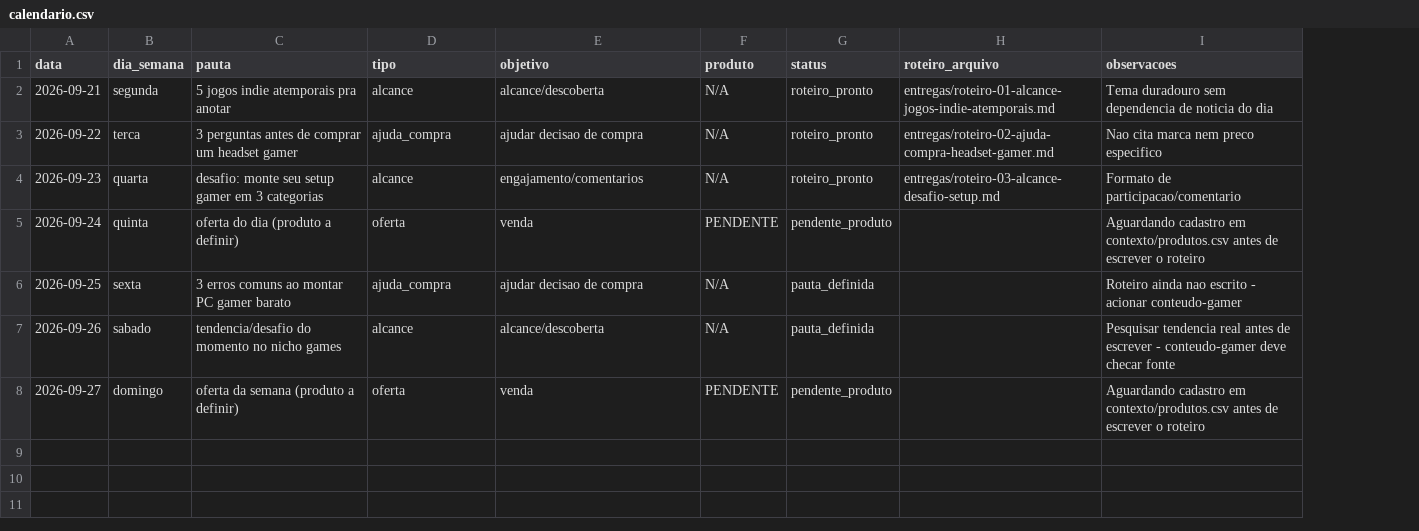
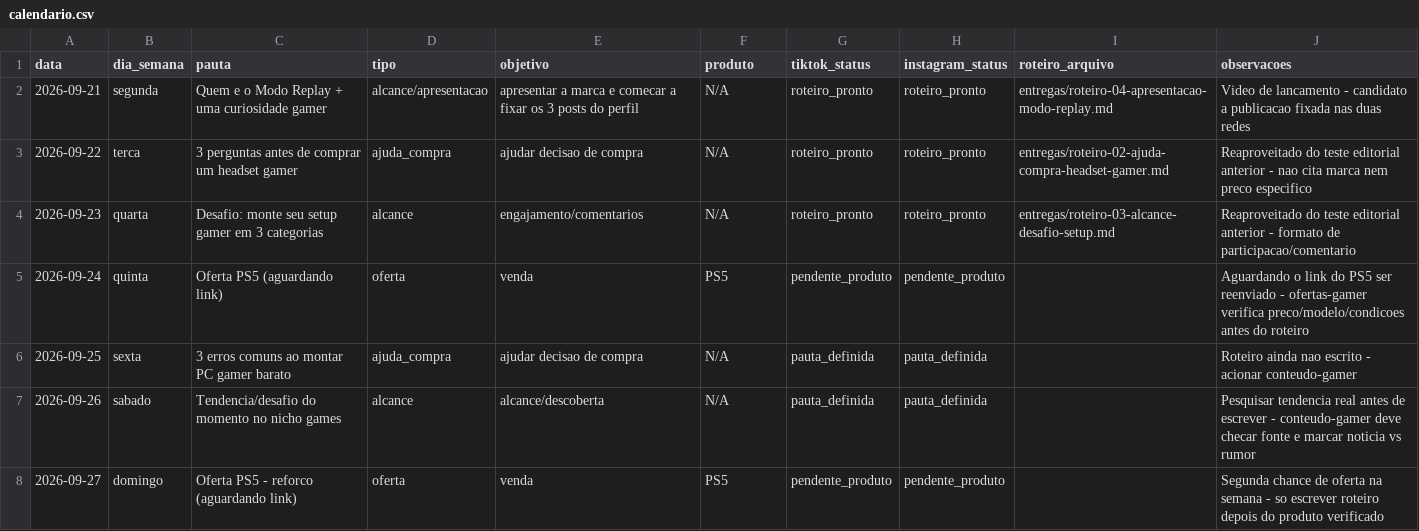
Before and after one commit to uelitonmedeiros62-alt/operacao-game, a CSV file: planejamento/calendario.csv, drawn as a sheet; addresses are those after the commit; the diff names each change by its address in the sheet, - before the commit and + after, or states it on an @@ line.

```diff
--- a/planejamento/calendario.csv
+++ b/planejamento/calendario.csv
+column H (instagram_status), rows 2-8: roteiro_pronto | roteiro_pronto | roteiro_pronto | pendente_produto | pauta_definida | pauta_definida | pendente_produto
-G1: status
+G1: tiktok_status
-C2 (pauta): 5 jogos indie atemporais pra anotar
+C2 (pauta): Quem e o Modo Replay + uma curiosidade gamer
-D2 (tipo): alcance
+D2 (tipo): alcance/apresentacao
-E2 (objetivo): alcance/descoberta
+E2 (objetivo): apresentar a marca e comecar a fixar os 3 posts do perfil
-I2 (roteiro_arquivo): entregas/roteiro-01-alcance-jogos-indie-atemporais.md
+I2 (roteiro_arquivo): entregas/roteiro-04-apresentacao-modo-replay.md
-J2 (observacoes): Tema duradouro sem dependencia de noticia do dia
+J2 (observacoes): Video de lancamento - candidato a publicacao fixada nas duas redes
-J3 (observacoes): Nao cita marca…
+J3 (observacoes): Reaproveitado do teste editorial anterior - nao cita marca…
-C4 (pauta): desafio: monte seu…
+C4 (pauta): Desafio: monte seu…
-J4 (observacoes): Formato de participacao/comentario
+J4 (observacoes): Reaproveitado do teste editorial anterior - formato de participacao/comentario
-C5 (pauta): oferta do dia (produto a definir)
+C5 (pauta): Oferta PS5 (aguardando link)
-F5 (produto): PENDENTE
+F5 (produto): PS5
-J5 (observacoes): Aguardando cadastro em contexto/produtos.csv antes de escrever o roteiro
+J5 (observacoes): Aguardando o link do PS5 ser reenviado - ofertas-gamer verifica preco/modelo/condicoes antes do roteiro
-C7 (pauta): tendencia/desafio do momento no nicho games
+C7 (pauta): Tendencia/desafio do momento no nicho games
-J7 (observacoes): …checar fonte
+J7 (observacoes): …checar fonte e marcar noticia vs rumor
-C8 (pauta): oferta da semana (produto a definir)
+C8 (pauta): Oferta PS5 - reforco (aguardando link)
-F8 (produto): PENDENTE
+F8 (produto): PS5
-J8 (observacoes): Aguardando cadastro em contexto/produtos.csv antes de escrever o roteiro
+J8 (observacoes): Segunda chance de oferta na semana - so escrever roteiro depois do produto verificado
```
Also changed, not shown: 12 other files.
